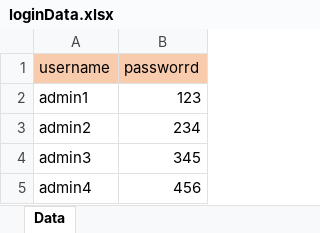
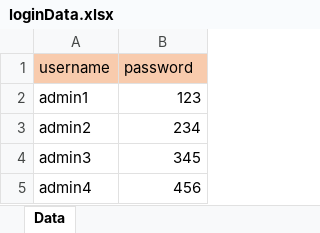
Before and after one commit to evomatix/checkerCSharp, an Excel workbook: EvomatixChecker/Data/loginData.xlsx, sheet Data, drawn as a sheet; values as stored, in another font and other column widths than the file's, no borders; the diff names each change by its address in the sheet, - before the commit and + after, or states it on an @@ line.

Commit message:
added excel data source

```diff
--- a/EvomatixChecker/Data/loginData.xlsx (sheet Data)
+++ b/EvomatixChecker/Data/loginData.xlsx (sheet Data)
-B1: passworrd
+B1: password
```
Also changed, not shown: 2 other files.
